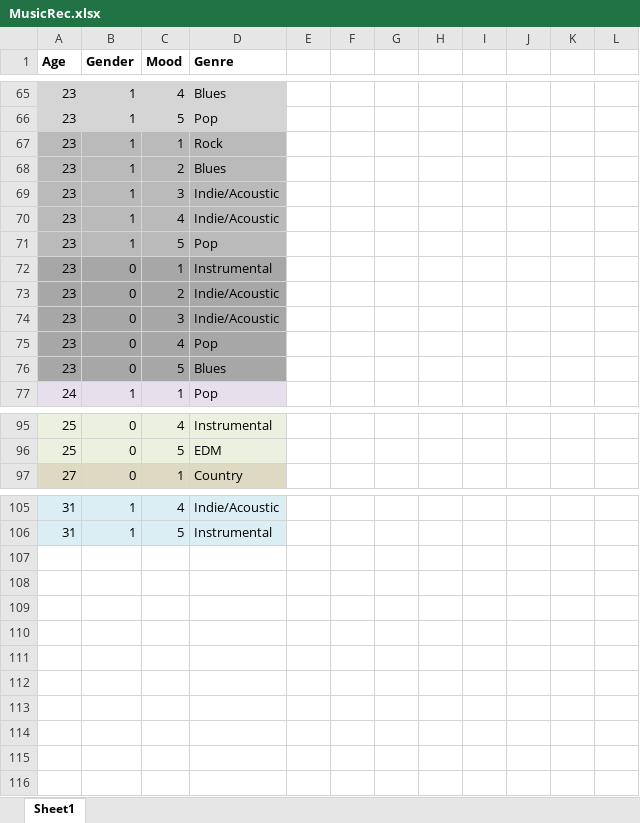
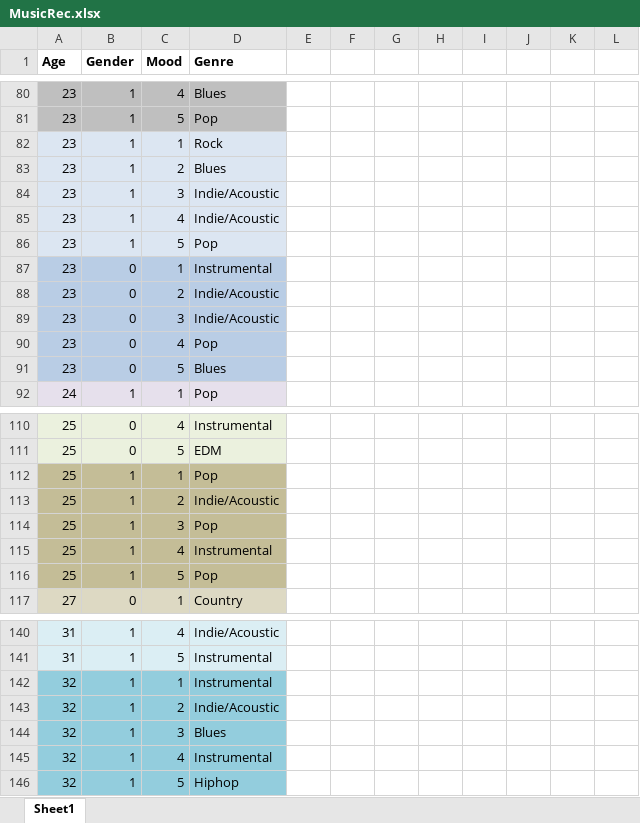
Before and after one commit to NAyeshaKhan/Music_Recommendation_App, an Excel workbook: MusicApp/MusicRec.xlsx, sheet Sheet1, drawn as a sheet; only a part is shown, gaps mark what is left out; values as stored, in another font and other column widths than the file's, no borders; addresses are those after the commit; the diff covers the shown part only; the diff names each change by its address in the sheet, - before the commit and + after, or states it on an @@ line.

```diff
--- a/MusicApp/MusicRec.xlsx (sheet Sheet1)
+++ b/MusicApp/MusicRec.xlsx (sheet Sheet1)
-A82:D86 fill: #BABABA
+A82:D86 fill: #DCE6F2
-A87:D91 fill: #A7A7A7
+A87:D91 fill: #B9CDE5
+row 112: 25 | 1 | 1 | Pop
+row 113: 25 | 1 | 2 | Indie/Acoustic
+row 114: 25 | 1 | 3 | Pop
+row 115: 25 | 1 | 4 | Instrumental
+row 116: 25 | 1 | 5 | Pop
+row 142: 32 | 1 | 1 | Instrumental
+row 143: 32 | 1 | 2 | Indie/Acoustic
+row 144: 32 | 1 | 3 | Blues
+row 145: 32 | 1 | 4 | Instrumental
+row 146: 32 | 1 | 5 | Hiphop
```
Also changed, not shown: 34 added rows, 4 removed rows, 1 moved row, 3 edited cells and cell formats elsewhere in this sheet.
